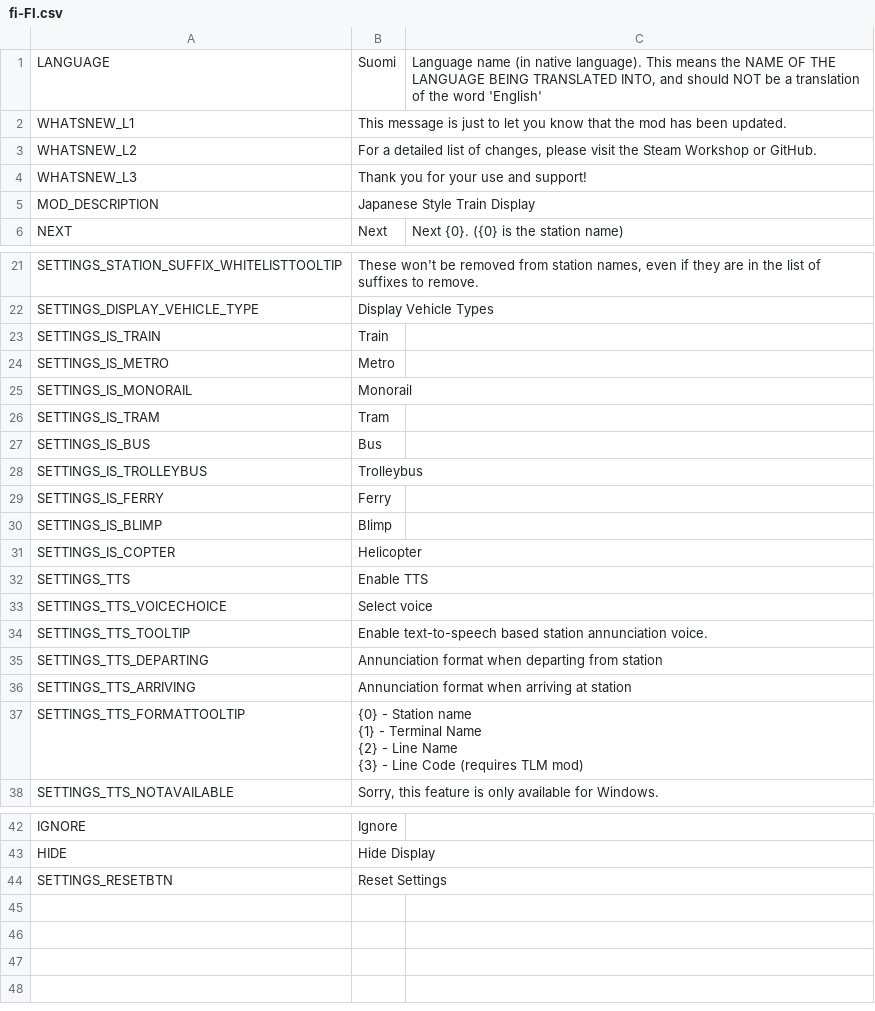
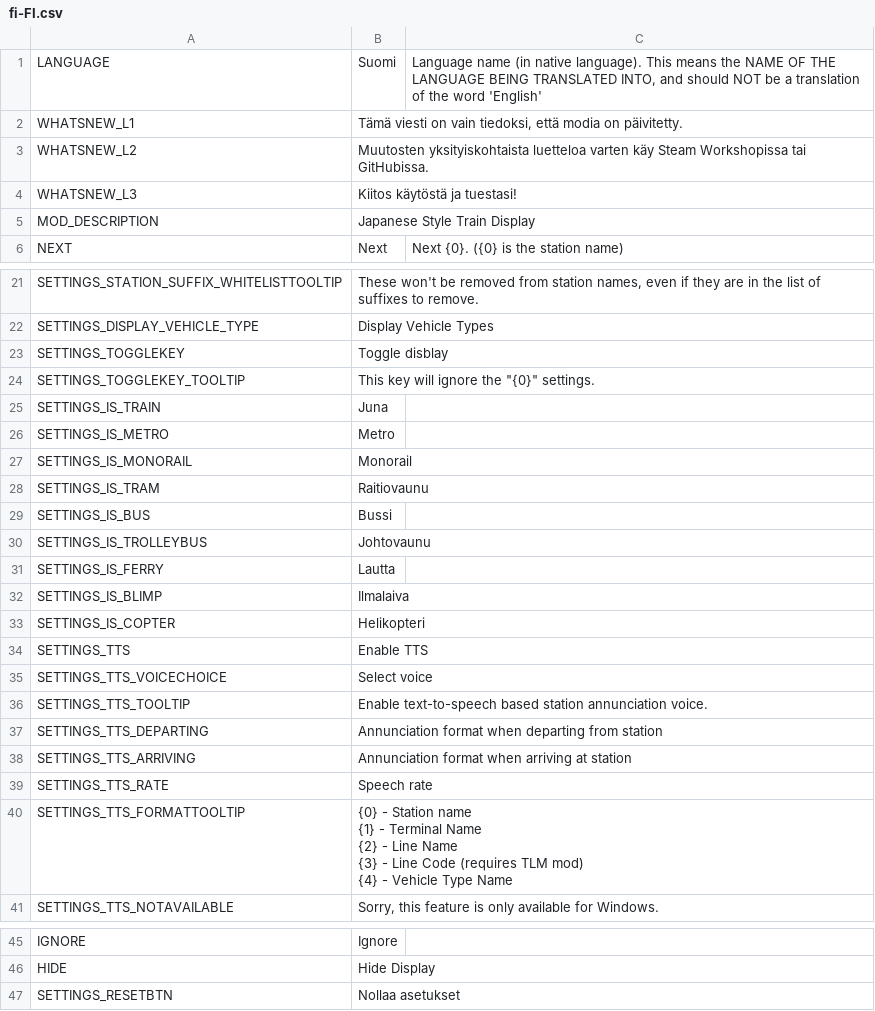
Before and after one commit to will258012/TrainDisplayUpdated, a CSV file: TrainDisplay/Translations/fi-FI.csv, drawn as a sheet; only a part is shown, gaps mark what is left out.

Commit message:
New translations en-en.csv (Finnish)
[ci skip]

```diff
--- a/TrainDisplay/Translations/fi-FI.csv
+++ b/TrainDisplay/Translations/fi-FI.csv
@@ -1,5 +1,5 @@
 "LANGUAGE","Suomi","Language name (in native language).  This means the NAME OF THE LANGUAGE BEING TRANSLATED INTO, and should NOT be a translation of the word 'English'"
-"WHATSNEW_L1","This message is just to let you know that the mod has been updated.",""
-"WHATSNEW_L2","For a detailed list of changes, please visit the Steam Workshop or GitHub.",""
-"WHATSNEW_L3","Thank you for your use and support!",""
+"WHATSNEW_L1","Tämä viesti on vain tiedoksi, että modia on päivitetty.",""
+"WHATSNEW_L2","Muutosten yksityiskohtaista luetteloa varten käy Steam Workshopissa tai GitHubissa.",""
+"WHATSNEW_L3","Kiitos käytöstä ja tuestasi!",""
 "MOD_DESCRIPTION","Japanese Style Train Display",""
@@ -22,11 +22,13 @@
 "SETTINGS_DISPLAY_VEHICLE_TYPE","Display Vehicle Types",""
-"SETTINGS_IS_TRAIN","Train",""
+"SETTINGS_TOGGLEKEY","Toggle disblay",""
+"SETTINGS_TOGGLEKEY_TOOLTIP","This key will ignore the ""{0}"" settings. ",""
+"SETTINGS_IS_TRAIN","Juna",""
 "SETTINGS_IS_METRO","Metro",""
 "SETTINGS_IS_MONORAIL","Monorail",""
-"SETTINGS_IS_TRAM","Tram",""
-"SETTINGS_IS_BUS","Bus",""
-"SETTINGS_IS_TROLLEYBUS","Trolleybus",""
-"SETTINGS_IS_FERRY","Ferry",""
-"SETTINGS_IS_BLIMP","Blimp",""
-"SETTINGS_IS_COPTER","Helicopter",""
+"SETTINGS_IS_TRAM","Raitiovaunu",""
+"SETTINGS_IS_BUS","Bussi",""
+"SETTINGS_IS_TROLLEYBUS","Johtovaunu",""
+"SETTINGS_IS_FERRY","Lautta",""
+"SETTINGS_IS_BLIMP","Ilmalaiva",""
+"SETTINGS_IS_COPTER","Helikopteri",""
 "SETTINGS_TTS","Enable TTS",""
@@ -36,6 +38,8 @@
 "SETTINGS_TTS_ARRIVING","Annunciation format when arriving at station",""
-"SETTINGS_TTS_FORMATTOOLTIP","{0} - Station name
-{1} - Terminal Name
-{2} - Line Name
-{3} - Line Code (requires TLM mod)",""
+"SETTINGS_TTS_RATE","Speech rate",""
+"SETTINGS_TTS_FORMATTOOLTIP","{0} - Station name
+{1} - Terminal Name
+{2} - Line Name
+{3} - Line Code (requires TLM mod)
+{4} - Vehicle Type Name",""
 "SETTINGS_TTS_NOTAVAILABLE","Sorry, this feature is only available for Windows.",""
@@ -46,2 +50,2 @@
 "HIDE","Hide Display",""
-"SETTINGS_RESETBTN","Reset Settings",""
+"SETTINGS_RESETBTN","Nollaa asetukset",""
```
